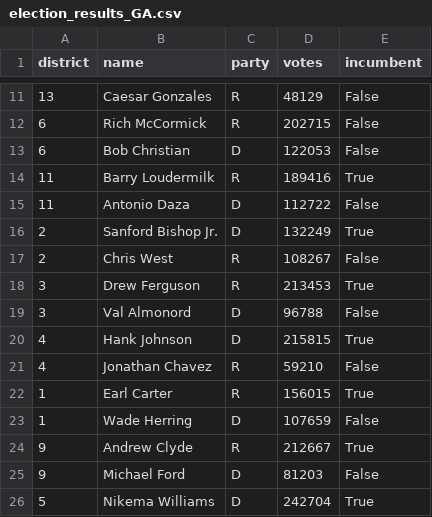
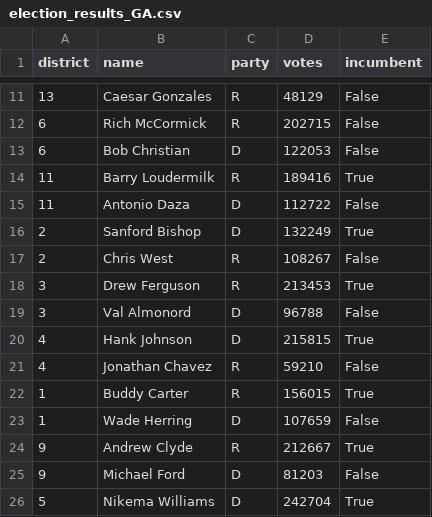
Before and after one commit to zfdupont/huskies, a CSV file: scripts/data/GA/election_results_GA.csv, drawn as a sheet; only a part is shown, gaps mark what is left out.

```diff
--- a/scripts/data/GA/election_results_GA.csv
+++ b/scripts/data/GA/election_results_GA.csv
@@ -15,3 +15,3 @@ district,name,party,votes,incumbent
 11,Antonio Daza,D,112722,False
-2,Sanford Bishop Jr.,D,132249,True
+2,Sanford Bishop,D,132249,True
 2,Chris West,R,108267,False
@@ -21,3 +21,3 @@ district,name,party,votes,incumbent
 4,Jonathan Chavez,R,59210,False
-1,Earl Carter,R,156015,True
+1,Buddy Carter,R,156015,True
 1,Wade Herring,D,107659,False
```
Also changed, not shown: scripts/data/IL/election_results_IL.csv, scripts/data/NY/election_results_NY.csv, 1 other file.
